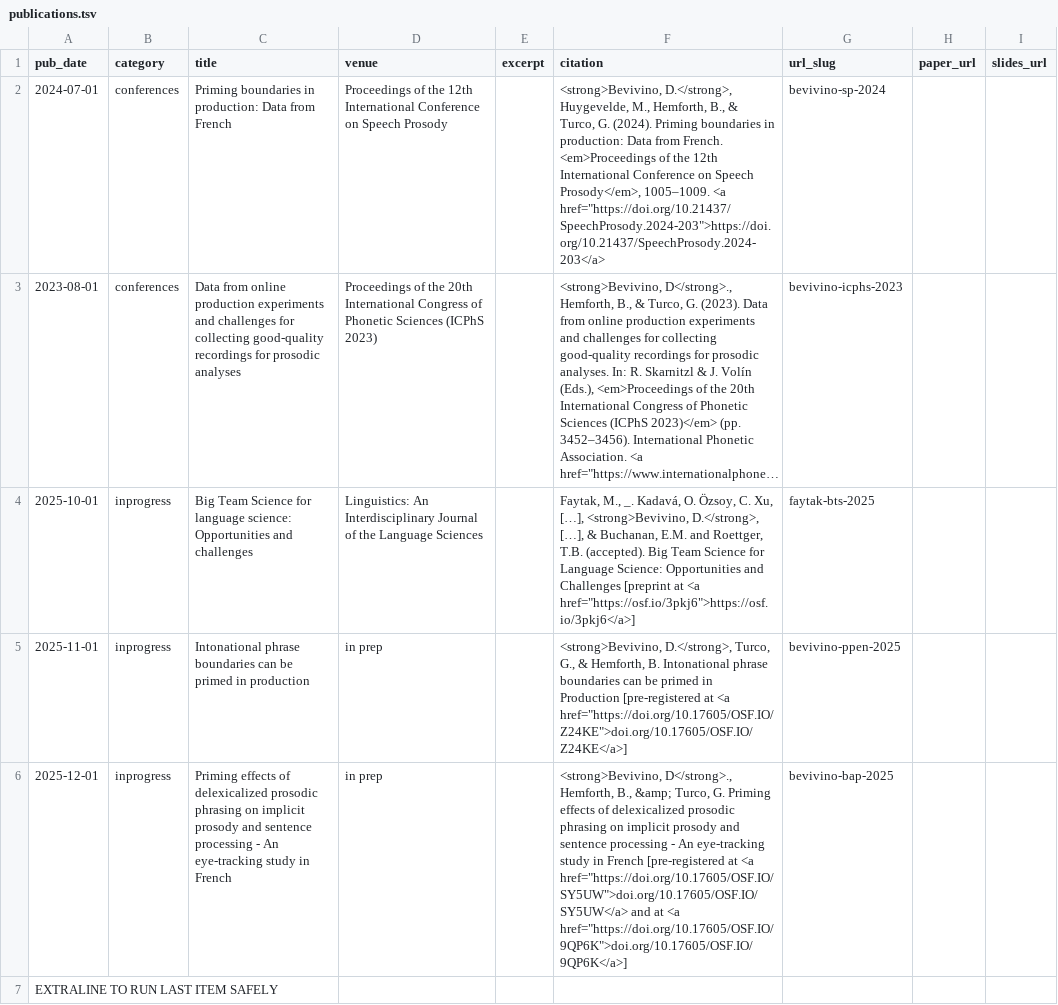
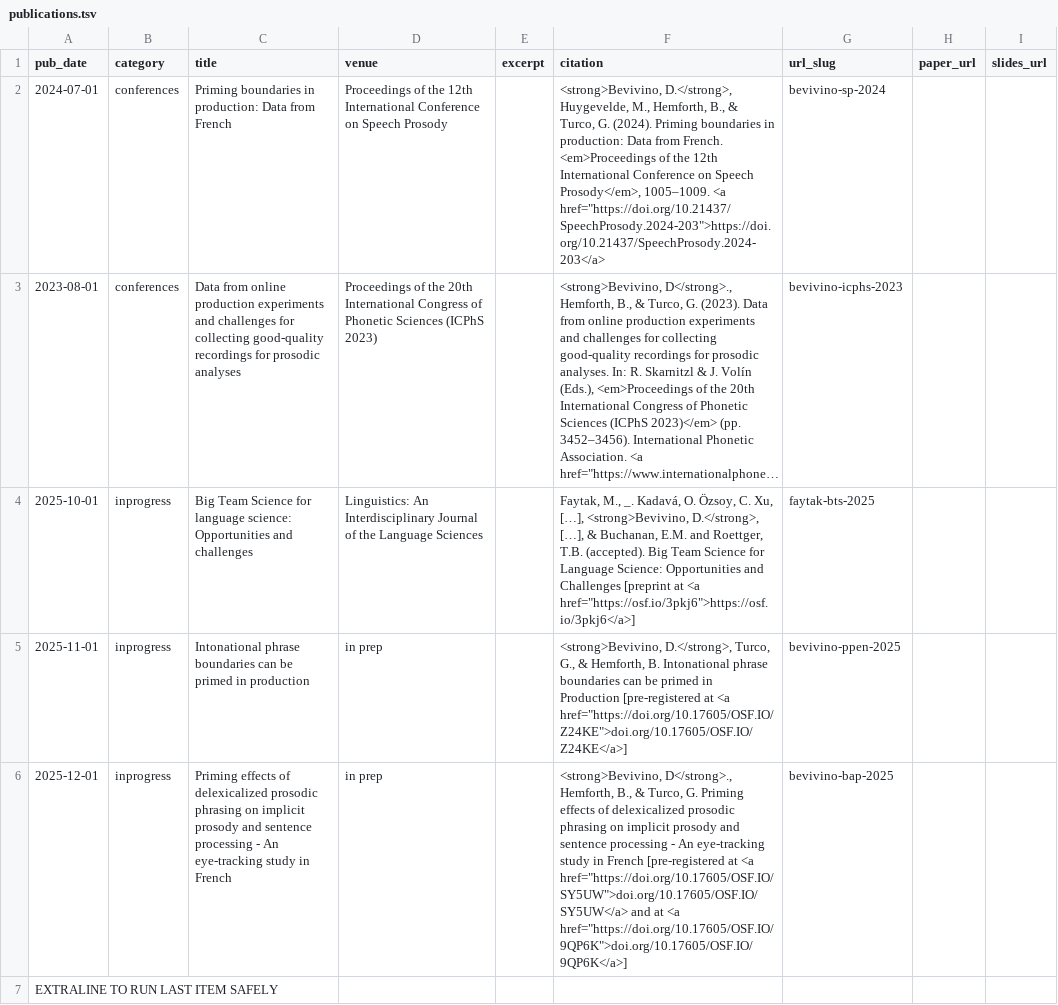
Before and after one commit to dbevivino/dbevivino.github.io, a TSV file: markdown_generator/publications.tsv, drawn as a sheet; long unchanged cells end in ….

```diff
--- a/markdown_generator/publications.tsv
+++ b/markdown_generator/publications.tsv
@@ -5,3 +5,3 @@ pub_date	category	title	venue	excerpt	citation	url_slug	paper_url	slides_url
 2025-11-01	inprogress	Intonational phrase boundaries can be primed in production	in prep		<strong>Bevivino, D.</strong>, Turco, G., & Hemforth, B. Intonational phrase boundaries can be primed in Production [pre-registered at <a href="https://doi.org/10.17605/OSF.IO/Z24KE">doi.org/10.17605/OSF.IO/Z24KE</a>]	bevivino-ppen-2025		
-2025-12-01	inprogress	Priming effects of delexicalized prosodic phrasing on implicit prosody and sentence processing - An eye-tracking study in French	in prep		<strong>Bevivino, D</strong>., Hemforth, B., &amp; Turco, G. Priming effects of delexicalized prosodic phrasing on implicit prosody and sentence processing - An eye-tracking study in French [pre-registered at <a href="https://doi.org/10.17605/OSF.IO/SY5UW">doi.org/10.17605/OSF.IO/SY5UW</a> and at <a href="https://doi.org/10.17605/OSF.IO/9QP6K">doi.org/10.17605/OSF.IO/9QP6K</a>]	bevivino-bap-2025
+2025-12-01	inprogress	Priming effects of delexicalized prosodic phrasing on implicit prosody and sentence processing - An eye-tracking study in French	in prep		<strong>Bevivino, D</strong>., Hemforth, B., & Turco, G. Priming effects of delexicalized prosodic phrasing on implicit prosody and sentence processing - An eye-tracking study in French [pre-registered at <a href="https://doi.org/10.17605/OSF.IO/SY5UW">doi.org/10.17605/OSF.IO/SY5UW</a> and at <a href="https://doi.org/10.17605/OSF.IO/9QP6K">doi.org/10.17605/OSF.IO/9QP6K</a>]	bevivino-bap-2025
 EXTRALINE TO RUN LAST ITEM SAFELY
```
Also changed, not shown: 10 other files.
